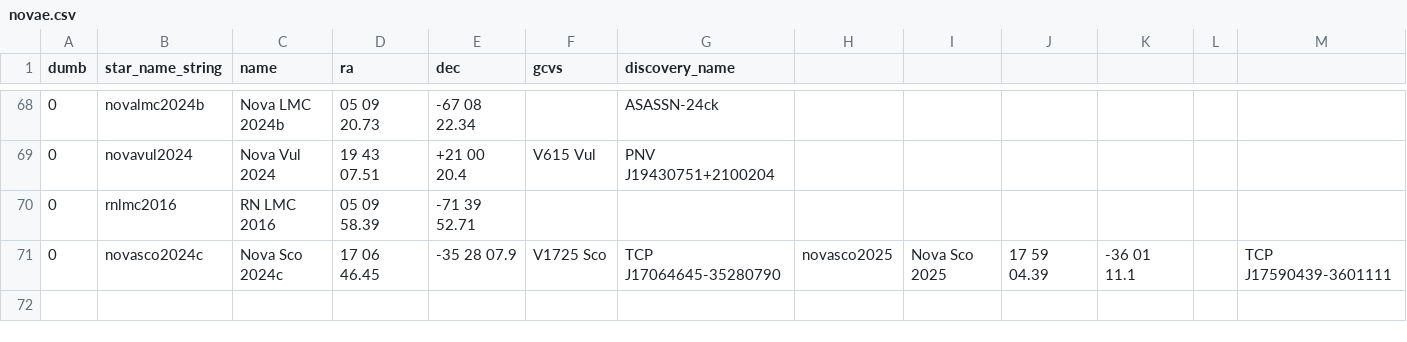
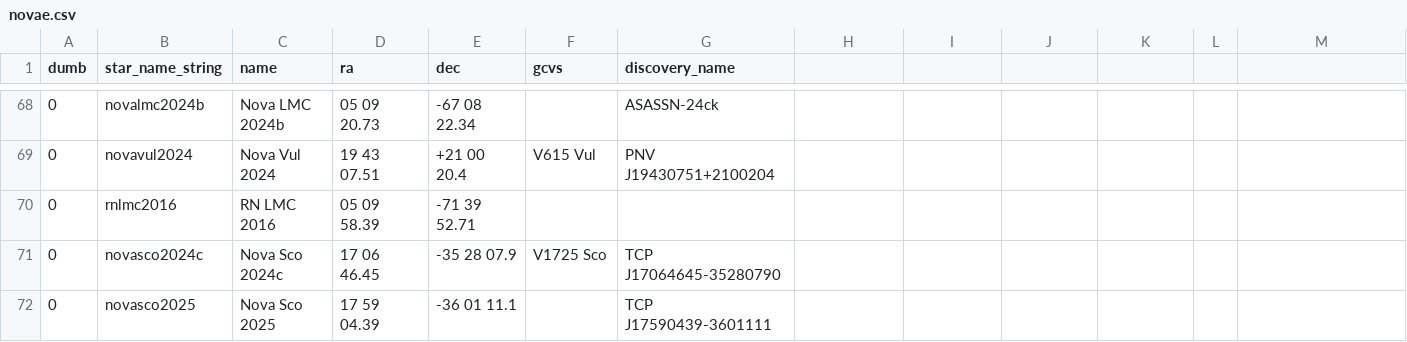
Before and after one commit to aras-database/database, a CSV file: data/novae.csv, drawn as a sheet; only a part is shown, gaps mark what is left out.

```diff
--- a/data/novae.csv
+++ b/data/novae.csv
@@ -70,2 +70,3 @@ dumb;star_name_string;name;ra;dec;gcvs;discovery_name
 0;rnlmc2016;RN LMC 2016;05 09 58.39;-71 39 52.71;;
-0;novasco2024c;Nova Sco 2024c;17 06 46.45;-35 28 07.9;V1725 Sco;TCP J17064645-35280790;novasco2025;Nova Sco 2025;17 59 04.39;-36 01 11.1;;TCP J17590439-3601111
+0;novasco2024c;Nova Sco 2024c;17 06 46.45;-35 28 07.9;V1725 Sco;TCP J17064645-35280790
+0;novasco2025;Nova Sco 2025;17 59 04.39;-36 01 11.1;;TCP J17590439-3601111
```
Also changed, not shown: 22 other files.
